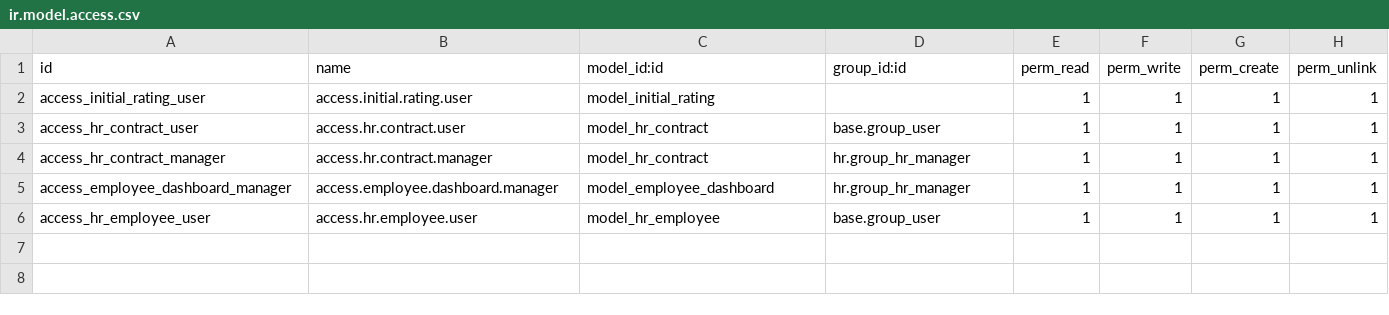
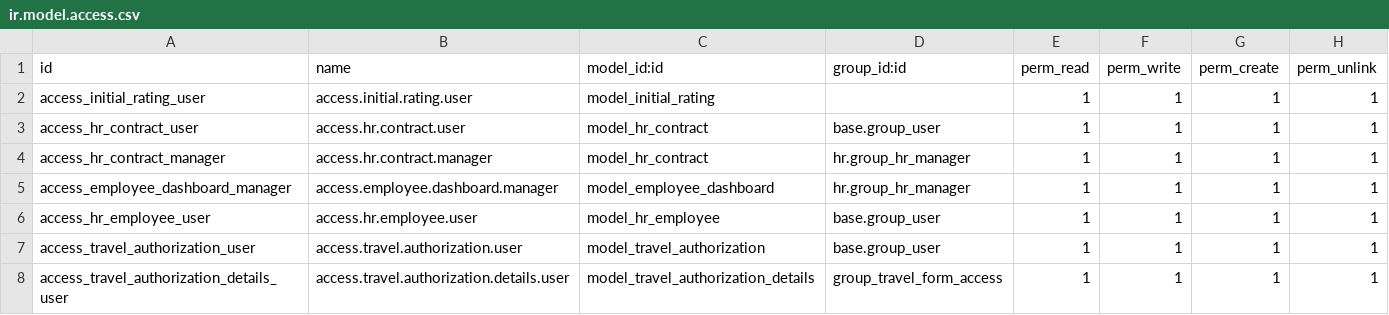
Before and after one commit to smsibghatullah/custom_employee_report, a CSV file: security/ir.model.access.csv, drawn as a sheet; the diff names each change by its address in the sheet, - before the commit and + after, or states it on an @@ line.

```diff
--- a/security/ir.model.access.csv
+++ b/security/ir.model.access.csv
+row 7: access_travel_authorization_user | access.travel.authorization.user | model_travel_authorization | base.group_user | 1 | 1 | 1 | 1
+row 8: access_travel_authorization_details_user | access.travel.authorization.details.user | model_travel_authorization_details | group_travel_form_access | 1 | 1 | 1 | 1
```
Also changed, not shown: 7 other files.
